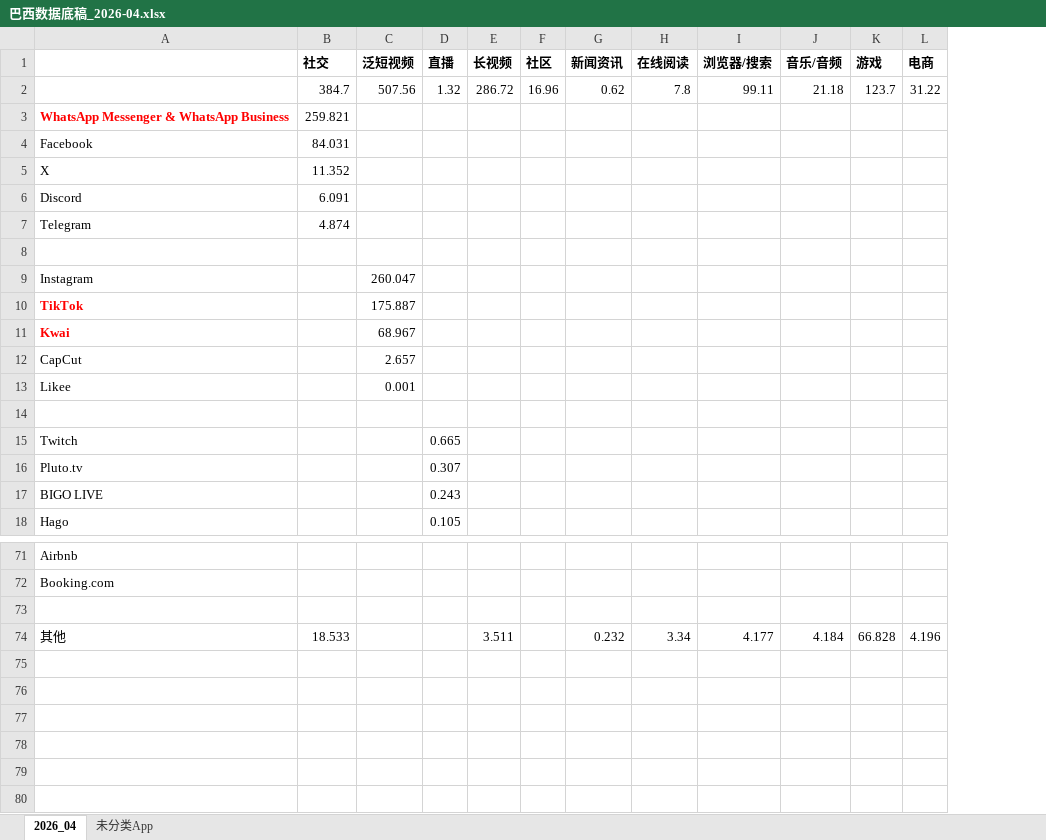
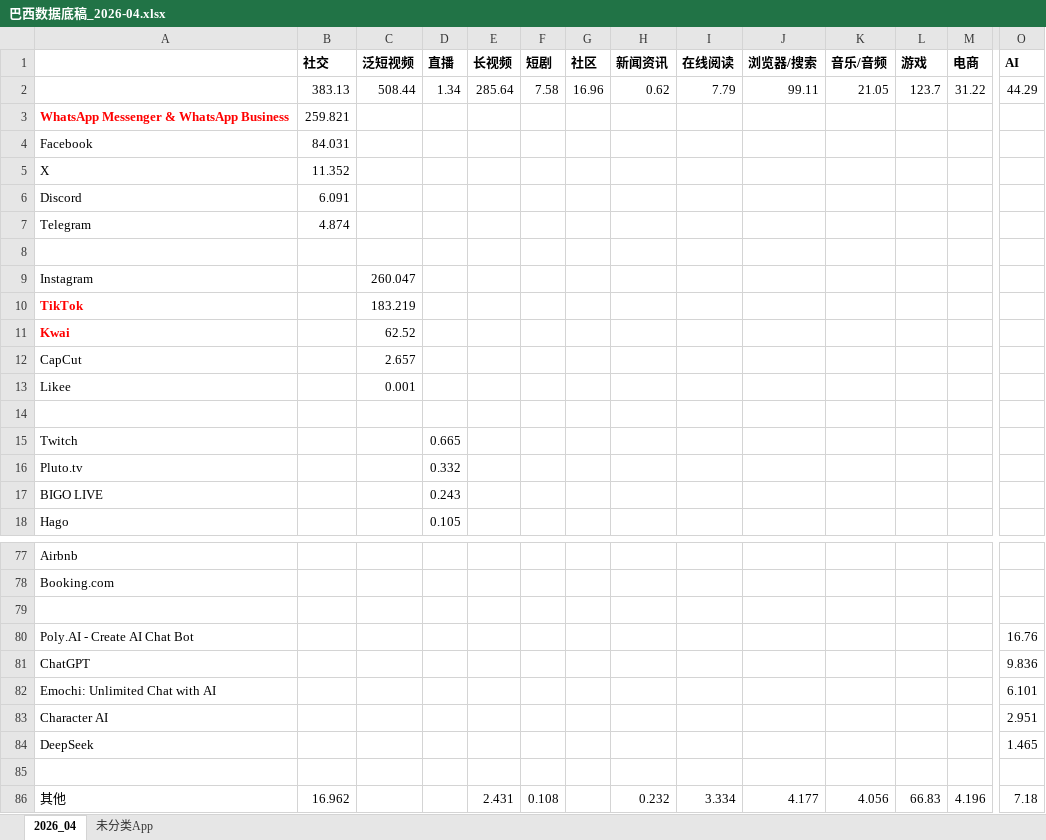
Before and after one commit to huangxindi2002-cmyk/data-auto, an Excel workbook: docs/data/巴西数据底稿_2026-04.xlsx, sheet 2026_04, drawn as a sheet; only a part is shown, gaps mark what is left out; values as stored, in another font and other column widths than the file's, no borders; addresses are those after the commit; rows hold the shown columns only; the diff covers the shown part only; the diff names each change by its address in the sheet, - before the commit and + after, or states it on an @@ line.

```diff
--- a/docs/data/巴西数据底稿_2026-04.xlsx (sheet 2026_04)
+++ b/docs/data/巴西数据底稿_2026-04.xlsx (sheet 2026_04)
+column F (短剧), row 2: 7.58; row 86: 0.108
+column O (AI), row 2: 44.29; row 86: 7.18
-B2 (社交): 384.7
+B2 (社交): 383.13
-C2 (泛短视频): 507.56
+C2 (泛短视频): 508.44
-D2 (直播): 1.32
+D2 (直播): 1.34
-E2 (长视频): 286.72
+E2 (长视频): 285.64
-I2 (在线阅读): 7.8
+I2 (在线阅读): 7.79
-K2 (音乐/音频): 21.18
+K2 (音乐/音频): 21.05
-C10 (泛短视频): 175.887
+C10 (泛短视频): 183.219
-C11 (泛短视频): 68.967
+C11 (泛短视频): 62.52
-D16 (直播): 0.307
+D16 (直播): 0.332
+row 80: Poly.AI - Create AI Chat Bot |  |  |  |  |  |  |  |  |  |  |  |  | 16.76
+row 81: ChatGPT |  |  |  |  |  |  |  |  |  |  |  |  | 9.836
+row 82: Emochi: Unlimited Chat with AI |  |  |  |  |  |  |  |  |  |  |  |  | 6.101
+row 83: Character AI |  |  |  |  |  |  |  |  |  |  |  |  | 2.951
+row 84: DeepSeek |  |  |  |  |  |  |  |  |  |  |  |  | 1.465
+row 85: (empty)
-B86 (社交): 18.533
+B86 (社交): 16.962
-E86 (长视频): 3.511
+E86 (长视频): 2.431
-I86 (在线阅读): 3.34
+I86 (在线阅读): 3.334
-K86 (音乐/音频): 4.184
+K86 (音乐/音频): 4.056
-L86 (游戏): 66.828
+L86 (游戏): 66.83
```
Also changed, not shown: 6 added rows elsewhere in this sheet, sheet 未分类App, 1 other file.
